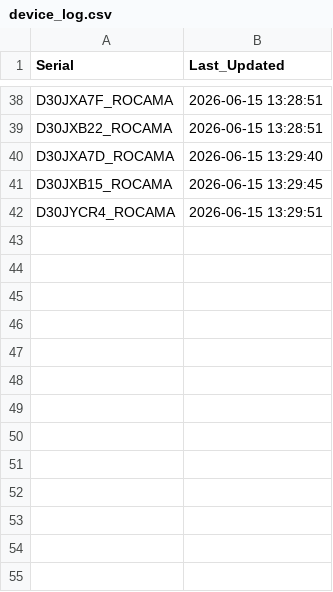
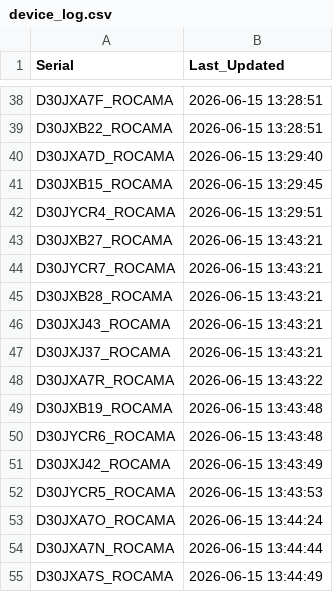
Before and after one commit to gganada/Huenit_update_repo, a CSV file: logs/device_log.csv, drawn as a sheet; only a part is shown, gaps mark what is left out.

Commit message:
🎯 K210 펌웨어 업데이트 완료 - 총 54개 장치 로그 업데이트

```diff
--- a/logs/device_log.csv
+++ b/logs/device_log.csv
@@ -42 +42,14 @@ D30JXB15_ROCAMA,2026-06-15 13:29:45
 D30JYCR4_ROCAMA,2026-06-15 13:29:51
+D30JXB27_ROCAMA,2026-06-15 13:43:21
+D30JYCR7_ROCAMA,2026-06-15 13:43:21
+D30JXB28_ROCAMA,2026-06-15 13:43:21
+D30JXJ43_ROCAMA,2026-06-15 13:43:21
+D30JXJ37_ROCAMA,2026-06-15 13:43:21
+D30JXA7R_ROCAMA,2026-06-15 13:43:22
+D30JXB19_ROCAMA,2026-06-15 13:43:48
+D30JYCR6_ROCAMA,2026-06-15 13:43:48
+D30JXJ42_ROCAMA,2026-06-15 13:43:49
+D30JYCR5_ROCAMA,2026-06-15 13:43:53
+D30JXA7O_ROCAMA,2026-06-15 13:44:24
+D30JXA7N_ROCAMA,2026-06-15 13:44:44
+D30JXA7S_ROCAMA,2026-06-15 13:44:49
```
